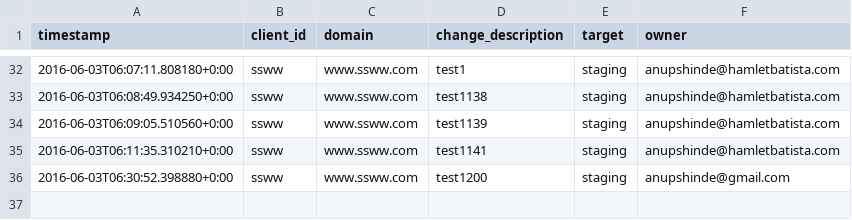
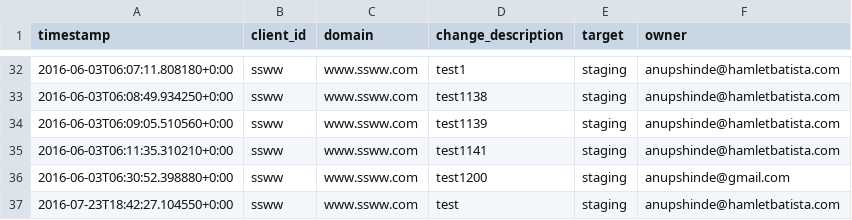
Before and after one commit to anupshinde/testTemp4, a CSV file: CHANGELOG.CSV, drawn as a sheet; only a part is shown, gaps mark what is left out.

Commit message:
test
Changes pushed from RankSense Publisher Add-on
(anupshinde@hamletbatista.com)

```diff
--- a/CHANGELOG.CSV
+++ b/CHANGELOG.CSV
@@ -36 +36,2 @@ timestamp,client_id,domain,change_description,target,owner
 2016-06-03T06:30:52.398880+0:00,ssww,www.ssww.com,"test1200",staging,anupshinde@gmail.com
+2016-07-23T18:42:27.104550+0:00,ssww,www.ssww.com,"test",staging,anupshinde@hamletbatista.com
```
